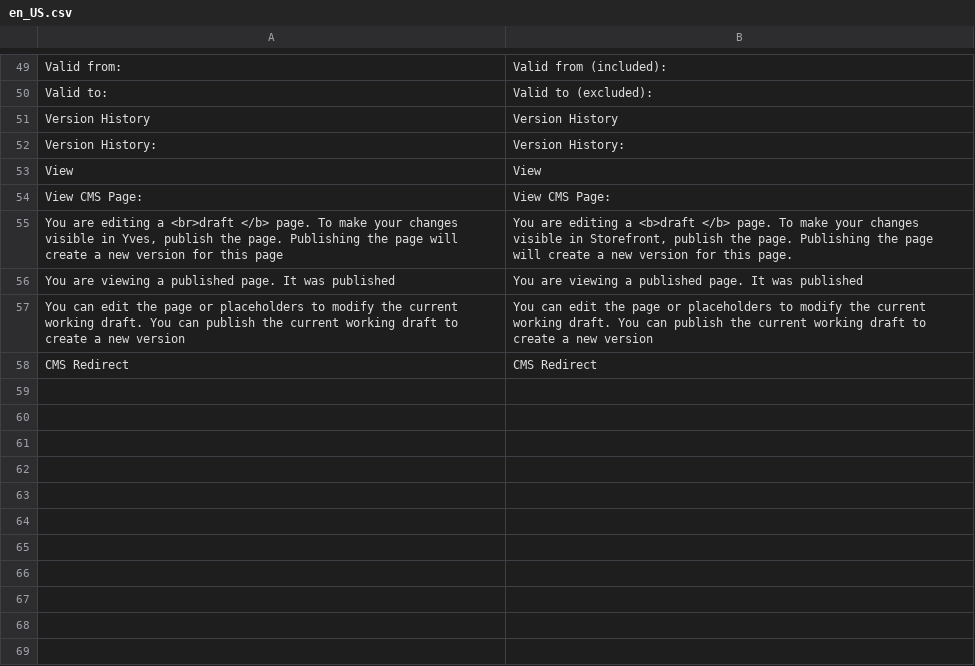
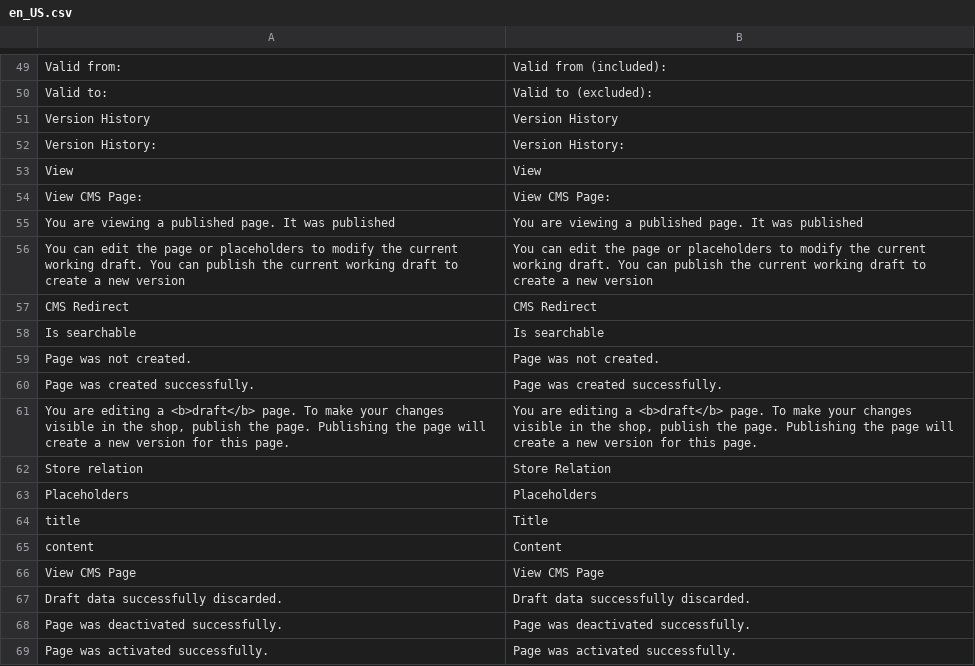
Before and after one commit to spryker/cms-gui, a CSV file: data/translation/Zed/en_US.csv, drawn as a sheet; only a part is shown, gaps mark what is left out; removed rows and columns are numbered as before the commit, all else as after; the diff names each change by its address in the sheet, - before the commit and + after, or states it on an @@ line.

```diff
--- a/data/translation/Zed/en_US.csv
+++ b/data/translation/Zed/en_US.csv
-row 55: You are editing a <br>draft </b> page. To make your changes visible in Yves, publish the page. Publishing the page will create a new version for this page | You are editing a <b>draft </b> page. To make your changes visible in Storefront, publish the page. Publishing the page will create a new version for this page.
+row 58: Is searchable | Is searchable
+row 59: Page was not created. | Page was not created.
+row 60: Page was created successfully. | Page was created successfully.
+row 61: You are editing a <b>draft</b> page. To make your changes visible in the shop, publish the page. Publishing the page will create a new version for this page. | You are editing a <b>draft</b> page. To make your changes visible in the shop, publish the page. Publishing the page will create a new version for this page.
+row 62: Store relation | Store Relation
+row 63: Placeholders | Placeholders
+row 64: title | Title
+row 65: content | Content
+row 66: View CMS Page | View CMS Page
+row 67: Draft data successfully discarded. | Draft data successfully discarded.
+row 68: Page was deactivated successfully. | Page was deactivated successfully.
+row 69: Page was activated successfully. | Page was activated successfully.
```
Also changed, not shown: data/translation/Zed/de_DE.csv, 5 other files.
